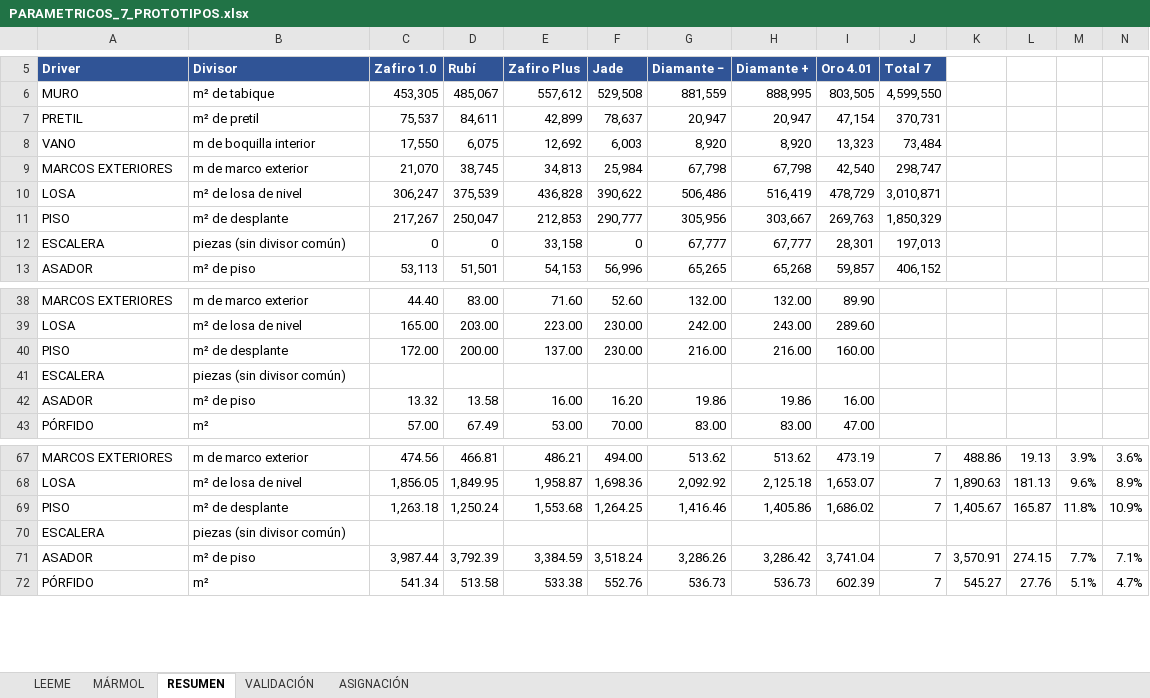
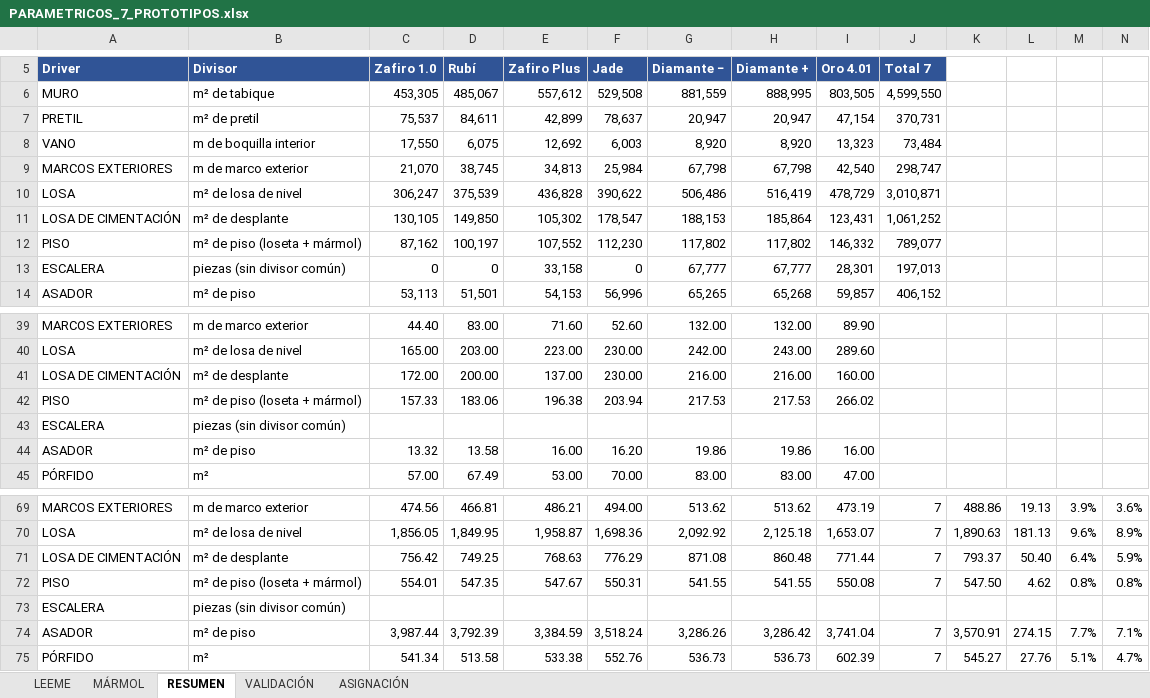
Before and after one commit to angelbar4ia-byte/CEREBRO-ERP-CONSTRUCCION, an Excel workbook: 1-mundo/fuentes/parametricos/PARAMETRICOS_7_PROTOTIPOS.xlsx, sheet RESUMEN, drawn as a sheet; only a part is shown, gaps mark what is left out; values as stored, in another font and other column widths than the file's, no borders; removed rows and columns are numbered as before the commit, all else as after; rows hold the shown columns only; the diff names each change by its address in the sheet, - before the commit and + after, or states it on an @@ line.

```diff
--- a/1-mundo/fuentes/parametricos/PARAMETRICOS_7_PROTOTIPOS.xlsx (sheet RESUMEN)
+++ b/1-mundo/fuentes/parametricos/PARAMETRICOS_7_PROTOTIPOS.xlsx (sheet RESUMEN)
-row 11: PISO | m² de desplante | 217,267 | 250,047 | 212,853 | 290,777 | 305,956 | 303,667 | 269,763 | 1,850,329
+row 11: LOSA DE CIMENTACIÓN | m² de desplante | 130,105 | 149,850 | 105,302 | 178,547 | 188,153 | 185,864 | 123,431 | 1,061,252
+row 12: PISO | m² de piso (loseta + mármol) | 87,162 | 100,197 | 107,552 | 112,230 | 117,802 | 117,802 | 146,332 | 789,077
-A41 (Driver): PISO
+A41 (Driver): LOSA DE CIMENTACIÓN
+row 42: PISO | m² de piso (loseta + mármol) | 157.33 | 183.06 | 196.38 | 203.94 | 217.53 | 217.53 | 266.02
-row 69: PISO | m² de desplante | 1,263.18 | 1,250.24 | 1,553.68 | 1,264.25 | 1,416.46 | 1,405.86 | 1,686.02 | 7 | 1,405.67 | 165.87 | 11.8% | 10.9%
+row 71: LOSA DE CIMENTACIÓN | m² de desplante | 756.42 | 749.25 | 768.63 | 776.29 | 871.08 | 860.48 | 771.44 | 7 | 793.37 | 50.40 | 6.4% | 5.9%
+row 72: PISO | m² de piso (loseta + mármol) | 554.01 | 547.35 | 547.67 | 550.31 | 541.55 | 541.55 | 550.08 | 7 | 547.50 | 4.62 | 0.8% | 0.8%
```
Also changed, not shown: sheet ASIGNACIÓN, sheet VALIDACIÓN, formulas that keep their value, 4 other files.
